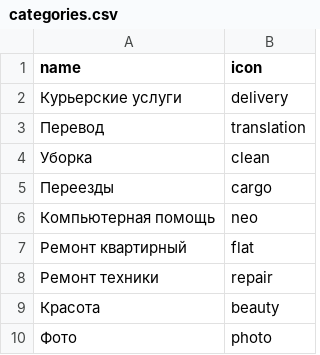
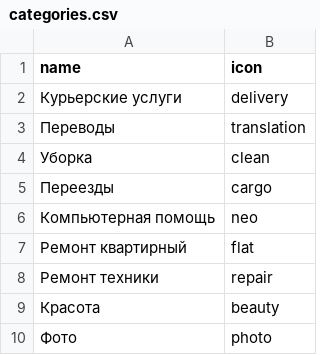
Before and after one commit to ilg2005/yii-taskforce, a CSV file: data/categories.csv, drawn as a sheet.

```diff
--- a/data/categories.csv
+++ b/data/categories.csv
@@ -2,3 +2,3 @@ name,icon
 Курьерские услуги,delivery
-Перевод,translation
+Переводы,translation
 Уборка,clean
```
Also changed, not shown: 7 other files.
